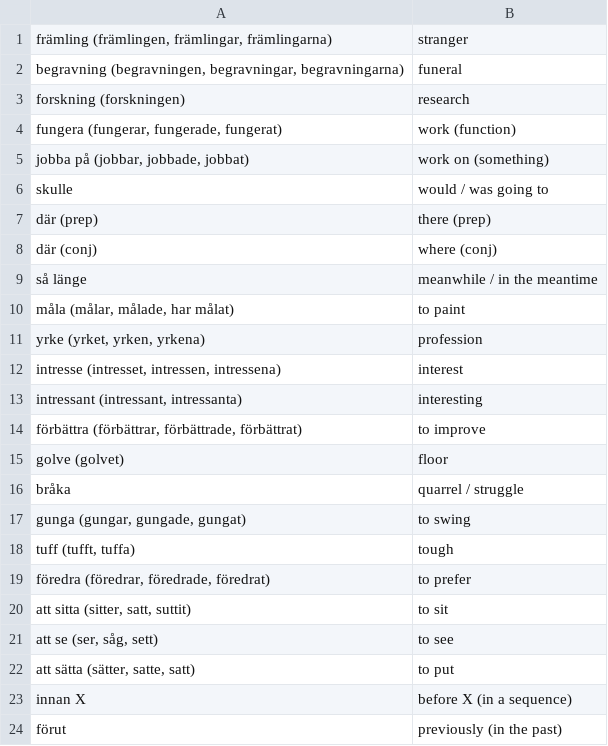
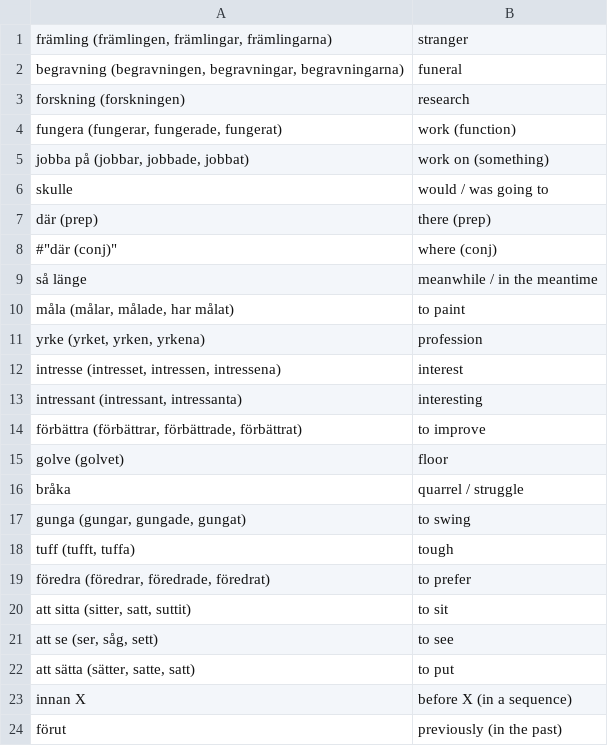
Before and after one commit to zestyping/svenska, a CSV file: ping/extras.csv, drawn as a sheet.

```diff
--- a/ping/extras.csv
+++ b/ping/extras.csv
@@ -7,3 +7,3 @@
 "där (prep)","there (prep)"
-"där (conj)","where (conj)"
+#"där (conj)","where (conj)"
 "så länge","meanwhile / in the meantime"
```
Also changed, not shown: all.tsv.
